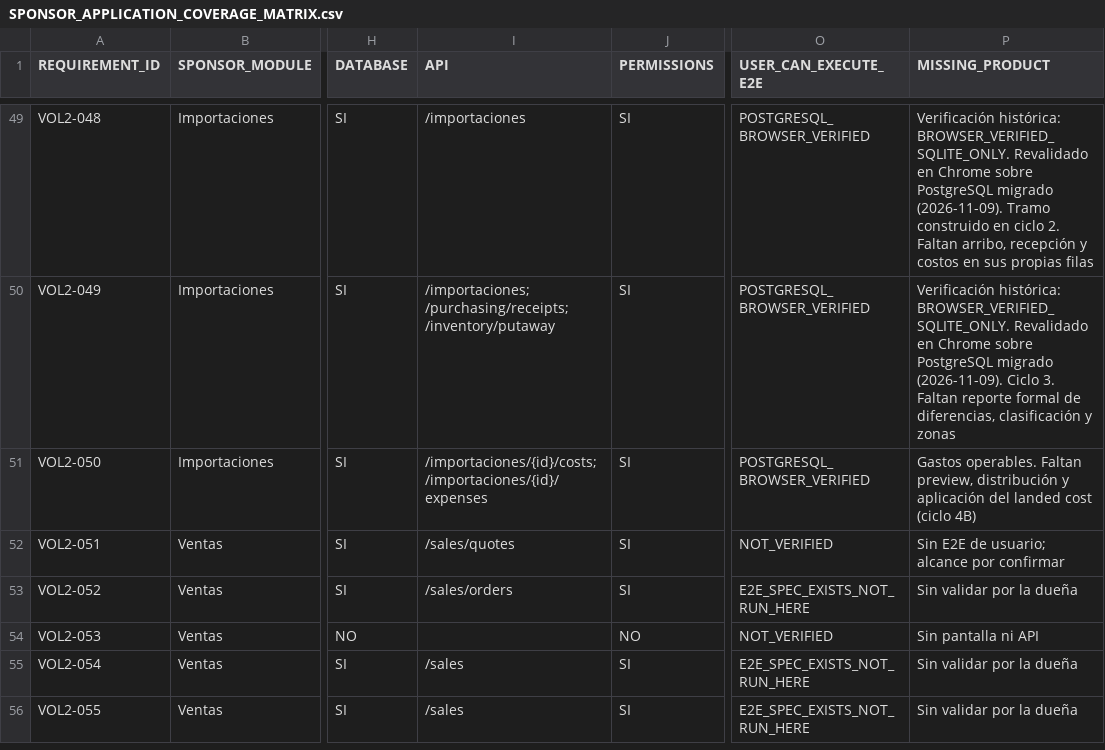
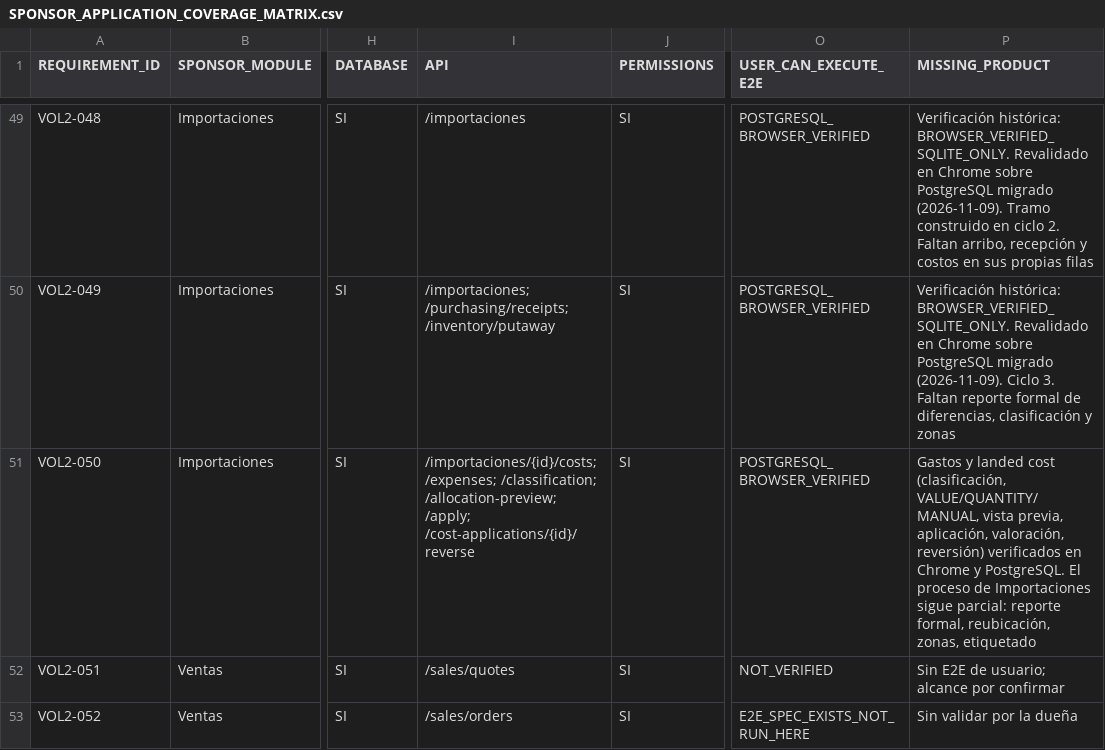
Before and after one commit to dvconsultores/kontrol, a CSV file: docs/roadmap/enterprise-application-completion/SPONSOR_APPLICATION_COVERAGE_MATRIX.csv, drawn as a sheet; only a part is shown, gaps mark what is left out; the shorter side is filled out with more unchanged rows; the diff names each change by its address in the sheet, - before the commit and + after, or states it on an @@ line.

```diff
--- a/docs/roadmap/enterprise-application-completion/SPONSOR_APPLICATION_COVERAGE_MATRIX.csv
+++ b/docs/roadmap/enterprise-application-completion/SPONSOR_APPLICATION_COVERAGE_MATRIX.csv
-I51 (API): /importaciones/{id}/costs; /importaciones/{id}/expenses
+I51 (API): /importaciones/{id}/costs; /expenses; /classification; /allocation-preview; /apply; /cost-applications/{id}/reverse
-P51 (MISSING_PRODUCT): Gastos operables. Faltan preview, distribución y aplicación del landed cost (ciclo 4B)
+P51 (MISSING_PRODUCT): Gastos y landed cost (clasificación, VALUE/QUANTITY/MANUAL, vista previa, aplicación, valoración, reversión) verificados en Chrome y PostgreSQL. El proceso de Importaciones sigue parcial: reporte formal, reubicación, zonas, etiquetado
```
Also changed, not shown: 8 other files.
